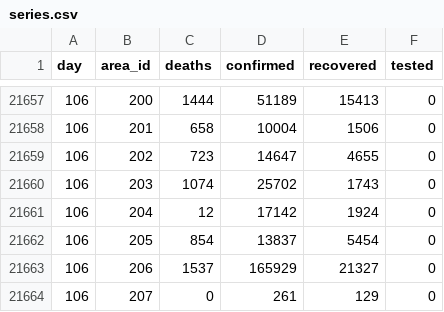
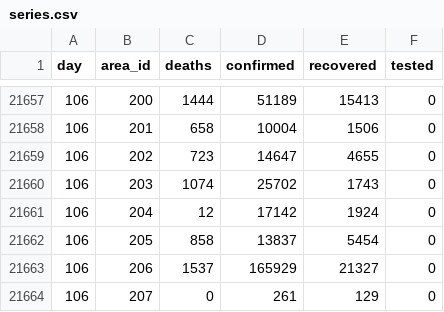
Before and after one commit to kennygrant/coronavirus, a CSV file: data/series.csv, drawn as a sheet; only a part is shown, gaps mark what is left out; the diff covers the shown part only.

```diff
--- a/data/series.csv
+++ b/data/series.csv
@@ -21661,3 +21661,3 @@ day,area_id,deaths,confirmed,recovered,tested
 106,204,12,17142,1924,0
-106,205,854,13837,5454,0
+106,205,858,13837,5454,0
 106,206,1537,165929,21327,0
```
Also changed, not shown: 1 added row and 27 edited cells elsewhere in this file.
